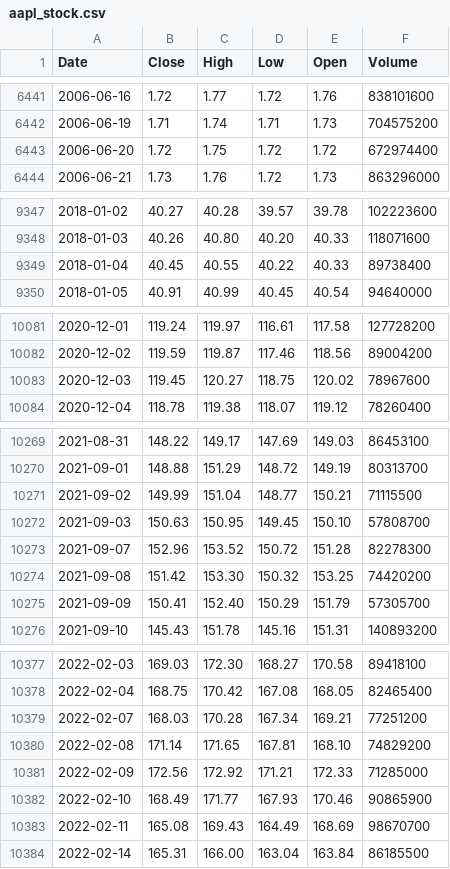
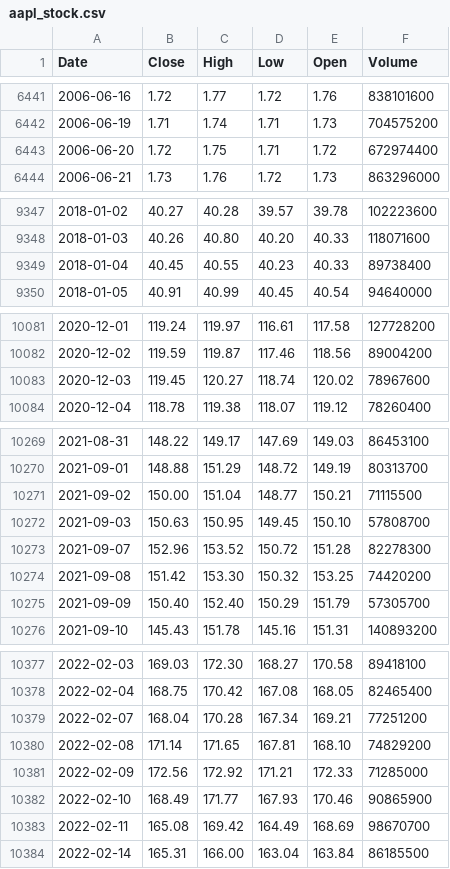
Before and after one commit to deraficionado-gif/stocks, a CSV file: data/aapl_stock.csv, drawn as a sheet; only a part is shown, gaps mark what is left out; the diff covers the shown part only.

```diff
--- a/data/aapl_stock.csv
+++ b/data/aapl_stock.csv
@@ -6442,3 +6442,3 @@ Date,Close,High,Low,Open,Volume
 2006-06-19,1.71,1.74,1.71,1.73,704575200
-2006-06-20,1.72,1.75,1.72,1.72,672974400
+2006-06-20,1.72,1.75,1.71,1.72,672974400
 2006-06-21,1.73,1.76,1.72,1.73,863296000
@@ -9348,3 +9348,3 @@ Date,Close,High,Low,Open,Volume
 2018-01-03,40.26,40.80,40.20,40.33,118071600
-2018-01-04,40.45,40.55,40.22,40.33,89738400
+2018-01-04,40.45,40.55,40.23,40.33,89738400
 2018-01-05,40.91,40.99,40.45,40.54,94640000
@@ -10082,3 +10082,3 @@ Date,Close,High,Low,Open,Volume
 2020-12-02,119.59,119.87,117.46,118.56,89004200
-2020-12-03,119.45,120.27,118.75,120.02,78967600
+2020-12-03,119.45,120.27,118.74,120.02,78967600
 2020-12-04,118.78,119.38,118.07,119.12,78260400
@@ -10270,3 +10270,3 @@ Date,Close,High,Low,Open,Volume
 2021-09-01,148.88,151.29,148.72,149.19,80313700
-2021-09-02,149.99,151.04,148.77,150.21,71115500
+2021-09-02,150.00,151.04,148.77,150.21,71115500
 2021-09-03,150.63,150.95,149.45,150.10,57808700
@@ -10274,3 +10274,3 @@ Date,Close,High,Low,Open,Volume
 2021-09-08,151.42,153.30,150.32,153.25,74420200
-2021-09-09,150.41,152.40,150.29,151.79,57305700
+2021-09-09,150.40,152.40,150.29,151.79,57305700
 2021-09-10,145.43,151.78,145.16,151.31,140893200
@@ -10378,3 +10378,3 @@ Date,Close,High,Low,Open,Volume
 2022-02-04,168.75,170.42,167.08,168.05,82465400
-2022-02-07,168.03,170.28,167.34,169.21,77251200
+2022-02-07,168.04,170.28,167.34,169.21,77251200
 2022-02-08,171.14,171.65,167.81,168.10,74829200
@@ -10382,3 +10382,3 @@ Date,Close,High,Low,Open,Volume
 2022-02-10,168.49,171.77,167.93,170.46,90865900
-2022-02-11,165.08,169.43,164.49,168.69,98670700
+2022-02-11,165.08,169.42,164.49,168.69,98670700
 2022-02-14,165.31,166.00,163.04,163.84,86185500
```
Also changed, not shown: 8 edited cells elsewhere in this file, data/msft_stock.csv.
